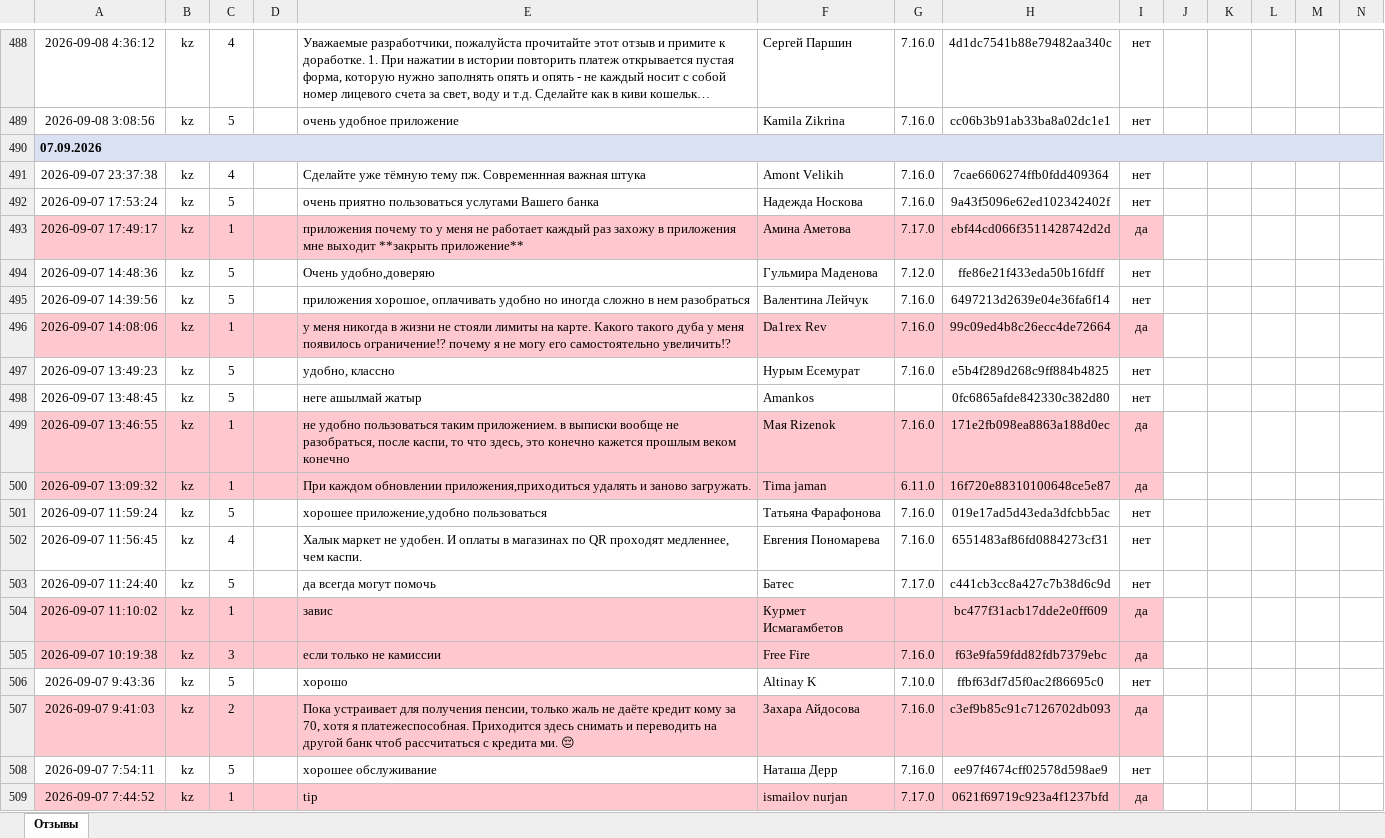
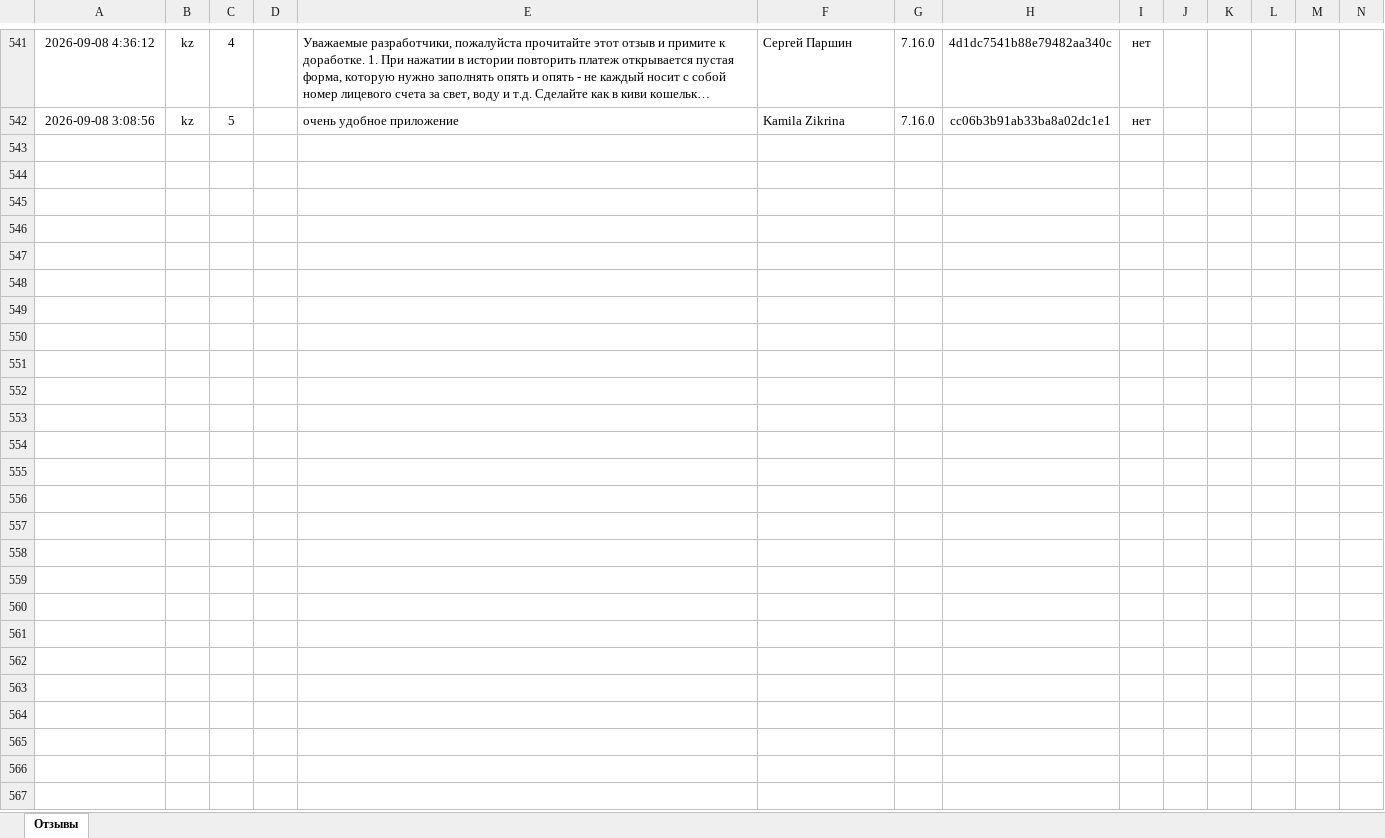
Before and after one commit to Laura-B84/my-project, an Excel workbook: otzyvy_halyk.xlsx, sheet Отзывы, drawn as a sheet; only a part is shown, gaps mark what is left out; long unchanged cells end in …; values as stored, in another font and other column widths than the file's, no borders; removed rows and columns are numbered as before the commit, all else as after; rows hold the shown columns only; the diff covers the shown part only; the diff names each change by its address in the sheet, - before the commit and + after, or states it on an @@ line.

```diff
--- a/otzyvy_halyk.xlsx (sheet Отзывы)
+++ b/otzyvy_halyk.xlsx (sheet Отзывы)
-row 490: 07.09.2026
-row 491: 2026-09-07 23:37:38 | kz | 4 |  | Сделайте уже тёмную тему пж. Современнная важная штука | Amont Velikih | 7.16.0 | 7cae6606274ffb0fdd409364 | нет
-row 492: 2026-09-07 17:53:24 | kz | 5 |  | очень приятно пользоваться услугами Вашего банка | Надежда Носкова | 7.16.0 | 9a43f5096e62ed102342402f | нет
-row 493: 2026-09-07 17:49:17 | kz | 1 |  | приложения почему то у меня не работает каждый раз захожу в приложения мне выходит **закрыть приложение** | Амина Аметова | 7.17.0 | ebf44cd066f3511428742d2d | да
-row 494: 2026-09-07 14:48:36 | kz | 5 |  | Очень удобно,доверяю | Гульмира Маденова | 7.12.0 | ffe86e21f433eda50b16fdff | нет
-row 495: 2026-09-07 14:39:56 | kz | 5 |  | приложения хорошое, оплачивать удобно но иногда сложно в нем разобраться | Валентина Лейчук | 7.16.0 | 6497213d2639e04e36fa6f14 | нет
-row 496: 2026-09-07 14:08:06 | kz | 1 |  | у меня никогда в жизни не стояли лимиты на карте. Какого такого дуба у меня появилось ограничение!? почему я не могу его самостоятельно увеличить!? | Da1rex Rev | 7.16.0 | 99c09ed4b8c26ecc4de72664 | да
-row 497: 2026-09-07 13:49:23 | kz | 5 |  | удобно, классно | Нурым Есемурат | 7.16.0 | e5b4f289d268c9ff884b4825 | нет
-row 498: 2026-09-07 13:48:45 | kz | 5 |  | неге ашылмай жатыр | Amankos |  | 0fc6865afde842330c382d80 | нет
-row 499: 2026-09-07 13:46:55 | kz | 1 |  | не удобно пользоваться таким приложением. в выписки вообще не разобраться, после каспи, то что здесь, это конечно кажется прошлым веком конечно | Мая Rizenok | 7.16.0 | 171e2fb098ea8863a188d0ec | да
-row 500: 2026-09-07 13:09:32 | kz | 1 |  | При каждом обновлении приложения,приходиться удалять и заново загружать. | Tima jaman | 6.11.0 | 16f720e88310100648ce5e87 | да
-row 501: 2026-09-07 11:59:24 | kz | 5 |  | хорошее приложение,удобно пользоваться | Татьяна Фарафонова | 7.16.0 | 019e17ad5d43eda3dfcbb5ac | нет
-row 502: 2026-09-07 11:56:45 | kz | 4 |  | Халык маркет не удобен. И оплаты в магазинах по QR проходят медленнее, чем каспи. | Евгения Пономарева | 7.16.0 | 6551483af86fd0884273cf31 | нет
-row 503: 2026-09-07 11:24:40 | kz | 5 |  | да всегда могут помочь | Батес | 7.17.0 | c441cb3cc8a427c7b38d6c9d | нет
-row 504: 2026-09-07 11:10:02 | kz | 1 |  | завис | Курмет Исмагамбетов |  | bc477f31acb17dde2e0ff609 | да
-row 505: 2026-09-07 10:19:38 | kz | 3 |  | если только не камиссии | Free Fire | 7.16.0 | f63e9fa59fdd82fdb7379ebc | да
-row 506: 2026-09-07 9:43:36 | kz | 5 |  | хорошо | Altinay K | 7.10.0 | ffbf63df7d5f0ac2f86695c0 | нет
-row 507: 2026-09-07 9:41:03 | kz | 2 |  | Пока устраивает для получения пенсии, только жаль не даёте кредит кому за 70, хотя я платежеспособная. Приходится здесь снимать и переводить на другой банк чтоб рассчитаться с кредита ми. 😔 | Захара Айдосова | 7.16.0 | c3ef9b85c91c7126702db093 | да
-row 508: 2026-09-07 7:54:11 | kz | 5 |  | хорошее обслуживание | Наташа Дерр | 7.16.0 | ee97f4674cff02578d598ae9 | нет
-row 509: 2026-09-07 7:44:52 | kz | 1 |  | tip | ismailov nurjan | 7.17.0 | 0621f69719c923a4f1237bfd | да
```
Also changed, not shown: 53 added rows, 14 removed rows, 1 moved row and 1 edited cell elsewhere in this sheet, 1 other file.
